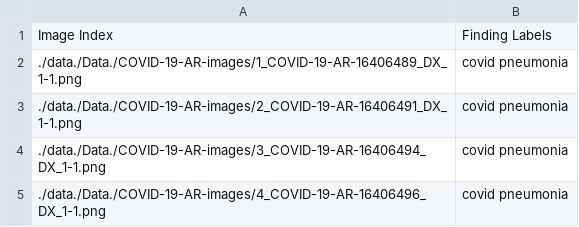
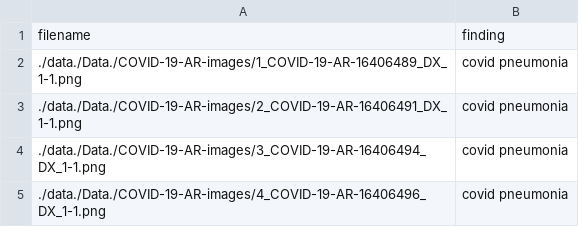
Before and after one commit to dkattilveettilACR/ljmu-covid-19-detection, a CSV file: data/covid-ar-data-reader/covid-ar-data.csv, drawn as a sheet; only a part is shown.

Commit message:
Added code for DC GAN covid data

```diff
--- a/data/covid-ar-data-reader/covid-ar-data.csv
+++ b/data/covid-ar-data-reader/covid-ar-data.csv
@@ -1,2 +1,2 @@
-Image Index,Finding Labels
+filename,finding
 ./data./Data./COVID-19-AR-images/1_COVID-19-AR-16406489_DX_1-1.png,covid pneumonia
```
Also changed, not shown: 9 other files.
